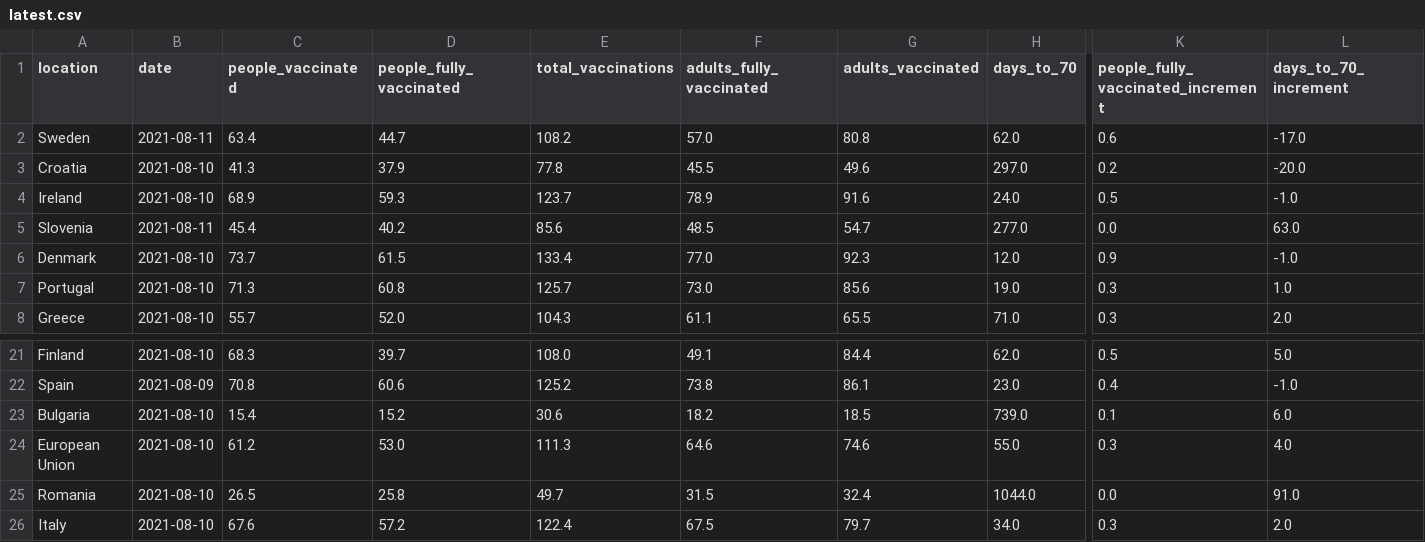
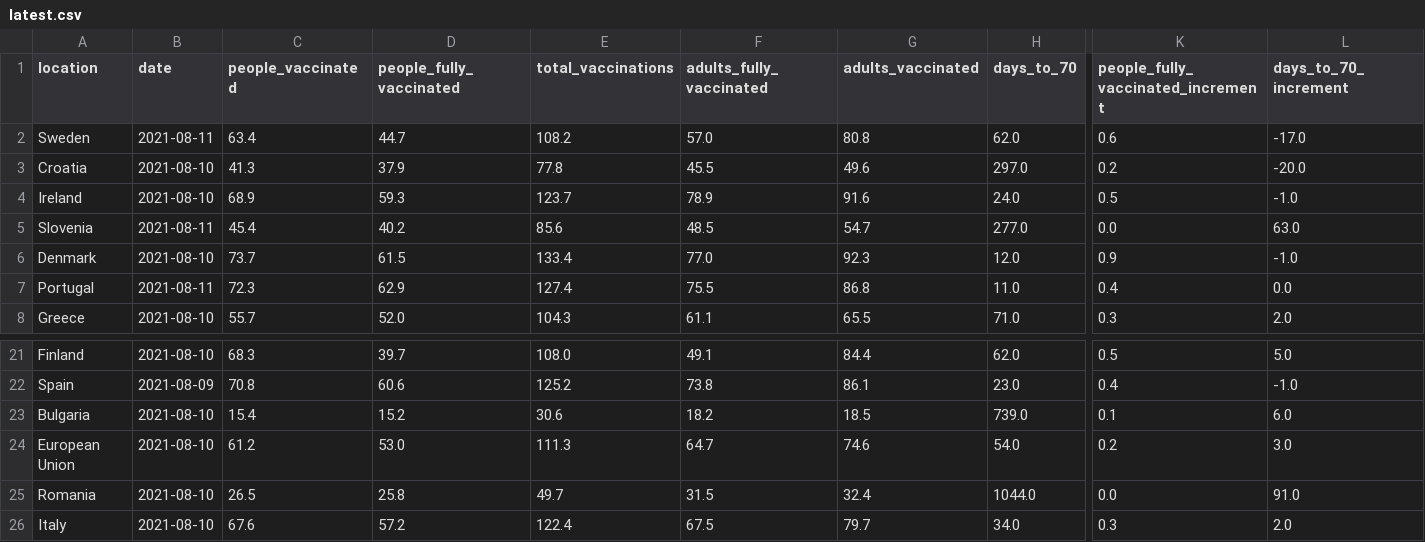
Before and after one commit to blasf1/covid_vaccine_progress_bot, a CSV file: latest.csv, drawn as a sheet; only a part is shown, gaps mark what is left out; the diff covers the shown part only; the diff names each change by its address in the sheet, - before the commit and + after, or states it on an @@ line.

Commit message:
[BOT] Update data and sources for website

```diff
--- a/latest.csv
+++ b/latest.csv
-B7 (date): 2021-08-10
+B7 (date): 2021-08-11
-C7 (people_vaccinated): 71.3
+C7 (people_vaccinated): 72.3
-D7 (people_fully_vaccinated): 60.8
+D7 (people_fully_vaccinated): 62.9
-E7 (total_vaccinations): 125.7
+E7 (total_vaccinations): 127.4
-F7 (adults_fully_vaccinated): 73.0
+F7 (adults_fully_vaccinated): 75.5
-G7 (adults_vaccinated): 85.6
+G7 (adults_vaccinated): 86.8
-H7 (days_to_70): 19.0
+H7 (days_to_70): 11.0
-K7: 0.3
+K7: 0.4
-L7 (days_to_70_increment): 1.0
+L7 (days_to_70_increment): 0.0
-F24 (adults_fully_vaccinated): 64.6
+F24 (adults_fully_vaccinated): 64.7
-H24 (days_to_70): 55.0
+H24 (days_to_70): 54.0
-K24: 0.3
+K24: 0.2
-L24 (days_to_70_increment): 4.0
+L24 (days_to_70_increment): 3.0
```
Also changed, not shown: 4 edited cells elsewhere in this file, output/EuropeanUnion.csv, 2 other files.
